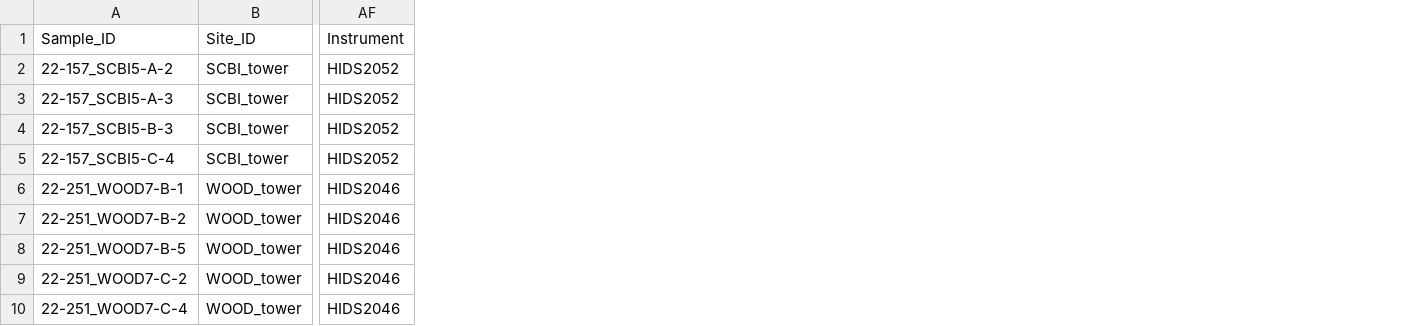
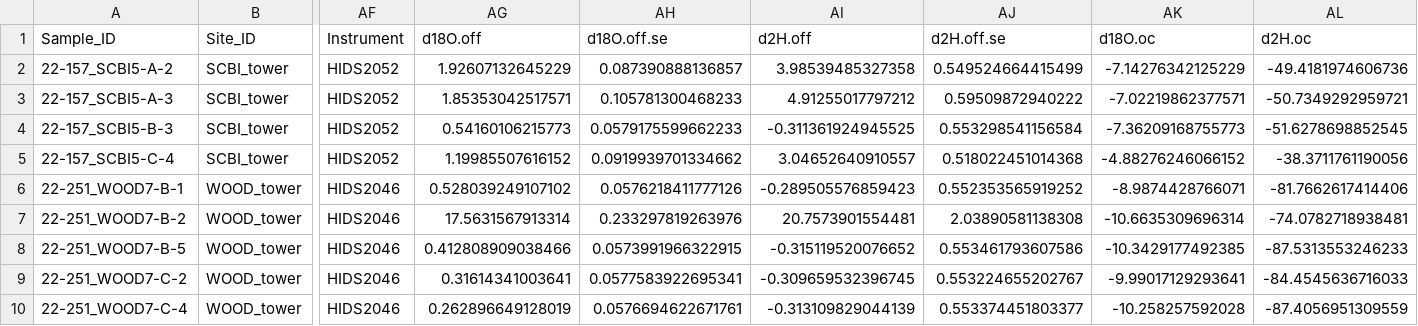
Before and after one commit to SPATIAL-Lab/CRDSscreening, a CSV file: out/pirms.csv, drawn as a sheet; only a part is shown, gaps mark what is left out; the diff names each change by its address in the sheet, - before the commit and + after, or states it on an @@ line.

Commit message:
Update analysis

```diff
--- a/out/pirms.csv
+++ b/out/pirms.csv
+column AG (d18O.off), rows 2-10: 1.92607132645229 | 1.85353042517571 | 0.54160106215773 | 1.19985507616152 | 0.528039249107102 | 17.5631567913314 | 0.412808909038466 | 0.31614341003641 | 0.262896649128019
+column AH (d18O.off.se), rows 2-10: 0.087390888136857 | 0.105781300468233 | 0.0579175599662233 | 0.0919939701334662 | 0.0576218411777126 | 0.233297819263976 | 0.0573991966322915 | 0.0577583922695341 | 0.0576694622671761
+column AI (d2H.off), rows 2-10: 3.98539485327358 | 4.91255017797212 | -0.311361924945525 | 3.04652640910557 | -0.289505576859423 | 20.7573901554481 | -0.315119520076652 | -0.309659532396745 | -0.313109829044139
+column AJ (d2H.off.se), rows 2-10: 0.549524664415499 | 0.59509872940222 | 0.553298541156584 | 0.518022451014368 | 0.552353565919252 | 2.03890581138308 | 0.553461793607586 | 0.553224655202767 | 0.553374451803377
+column AK (d18O.oc), rows 2-10: -7.14276342125229 | -7.02219862377571 | -7.36209168755773 | -4.88276246066152 | -8.9874428766071 | -10.6635309696314 | -10.3429177492385 | -9.99017129293641 | -10.258257592028
+column AL (d2H.oc), rows 2-10: -49.4181974606736 | -50.7349292959721 | -51.6278698852545 | -38.3711761190056 | -81.7662617414406 | -74.0782718938481 | -87.5313553246233 | -84.4545636716033 | -87.4056951309559
```
Also changed, not shown: out/airms.csv, out/screenedBySite.csv, 12 other files.
